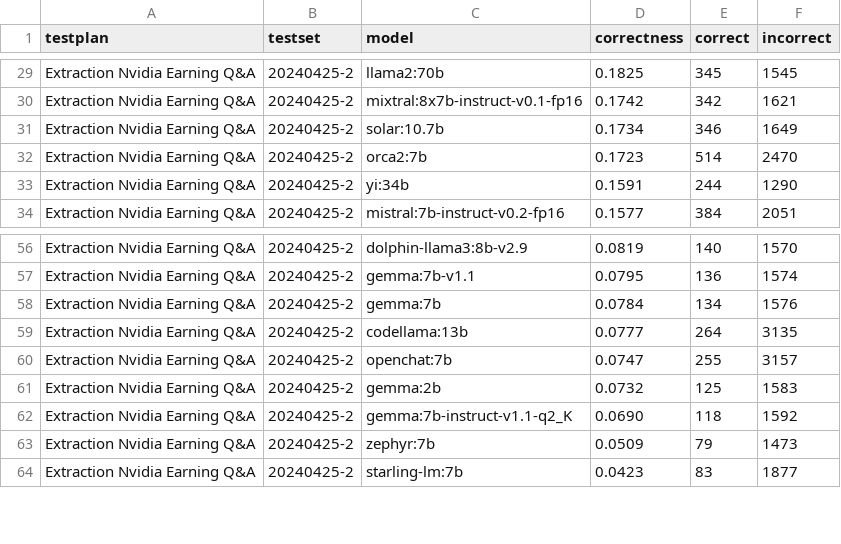
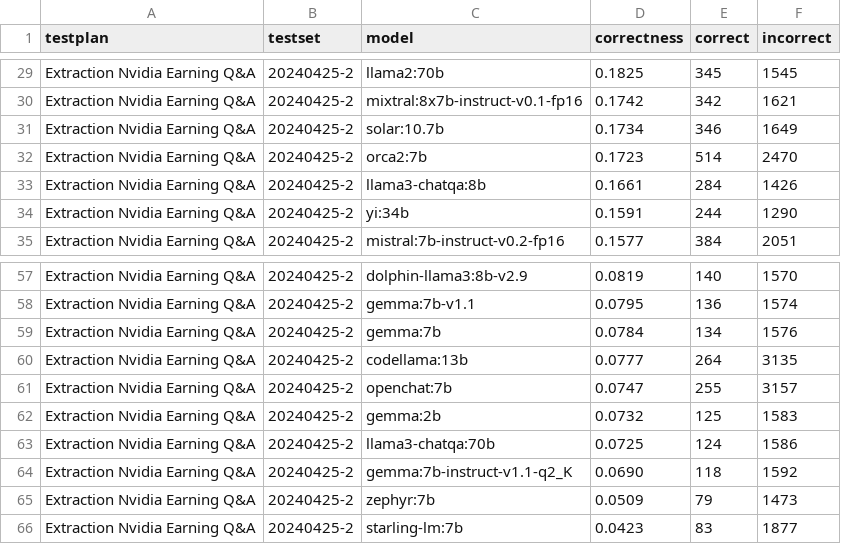
Before and after one commit to alvincho/osmb, a CSV file: data/testsets/testset_20240425-2_models.csv, drawn as a sheet; only a part is shown, gaps mark what is left out; the diff names each change by its address in the sheet, - before the commit and + after, or states it on an @@ line.

```diff
--- a/data/testsets/testset_20240425-2_models.csv
+++ b/data/testsets/testset_20240425-2_models.csv
+row 33: Extraction Nvidia Earning Q&A | 20240425-2 | llama3-chatqa:8b | 0.1661 | 284 | 1426
+row 63: Extraction Nvidia Earning Q&A | 20240425-2 | llama3-chatqa:70b | 0.0725 | 124 | 1586
```
Also changed, not shown: data/testsets/testset_20240423-1_models.csv, data/testsets/testset_20240425-1_models.csv, 2 other files.
